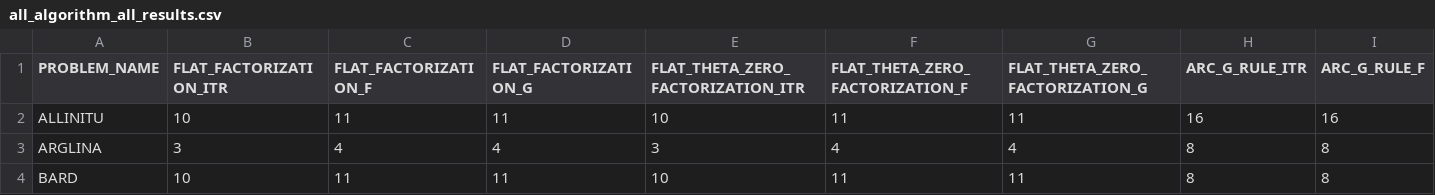
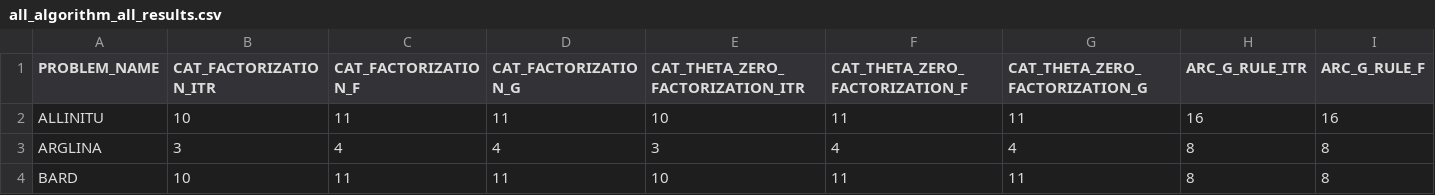
Before and after one commit to fadihamad94/CAT-NeurIPS, a CSV file: results/cutest/all_algorithms_results/all_algorithm_all_results.csv (was results/all_algorithms_results/all_algorithm_all_results.csv), drawn as a sheet; only a part is shown; the diff names each change by its address in the sheet, - before the commit and + after, or states it on an @@ line.

Commit message:
Adding missing data file for matrix completion Update the result files after renaming the algorithm Add the result files for matrix completion

```diff
--- a/results/all_algorithms_results/all_algorithm_all_results.csv
+++ b/results/cutest/all_algorithms_results/all_algorithm_all_results.csv
-B1: FLAT_FACTORIZATION_ITR
+B1: CAT_FACTORIZATION_ITR
-C1: FLAT_FACTORIZATION_F
+C1: CAT_FACTORIZATION_F
-D1: FLAT_FACTORIZATION_G
+D1: CAT_FACTORIZATION_G
-E1: FLAT_THETA_ZERO_FACTORIZATION_ITR
+E1: CAT_THETA_ZERO_FACTORIZATION_ITR
-F1: FLAT_THETA_ZERO_FACTORIZATION_F
+F1: CAT_THETA_ZERO_FACTORIZATION_F
-G1: FLAT_THETA_ZERO_FACTORIZATION_G
+G1: CAT_THETA_ZERO_FACTORIZATION_G
```
Also changed, not shown: results/cutest/all_algorithms_results/all_algorithm_results_functions.csv, results/cutest/all_algorithms_results/all_algorithm_results_gradients.csv, 19 other files.
